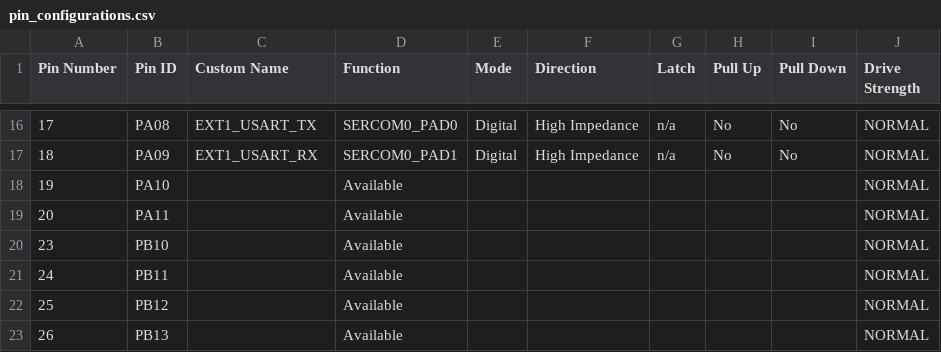
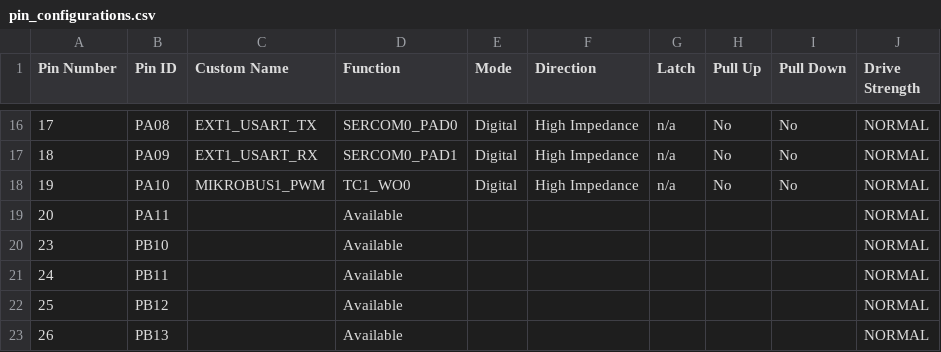
Before and after one commit to gmrozek-mchp/mlbb, a CSV file: mlbb-sam_e51_cnano/src/config/default/pin_configurations.csv, drawn as a sheet; only a part is shown, gaps mark what is left out.

Commit message:
Enable PWM on mikroBUS 1

```diff
--- a/mlbb-sam_e51_cnano/src/config/default/pin_configurations.csv
+++ b/mlbb-sam_e51_cnano/src/config/default/pin_configurations.csv
@@ -17,3 +17,3 @@ Pin Number,Pin ID,Custom Name,Function,Mode, Direction,Latch,Pull Up,Pull Down,D
 18,PA09,EXT1_USART_RX,SERCOM0_PAD1,Digital,High Impedance,n/a,No,No,NORMAL
-19,PA10,,Available,,,,,,NORMAL
+19,PA10,MIKROBUS1_PWM,TC1_WO0,Digital,High Impedance,n/a,No,No,NORMAL
 20,PA11,,Available,,,,,,NORMAL
```
Also changed, not shown: 16 other files.
